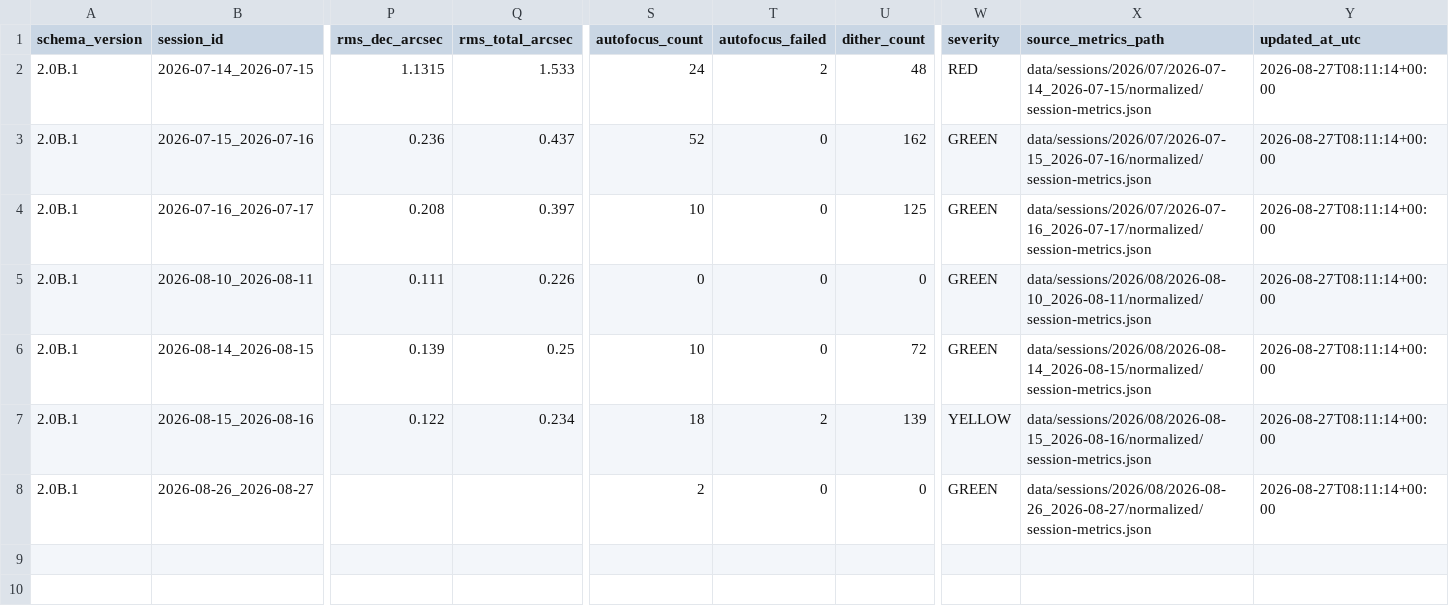
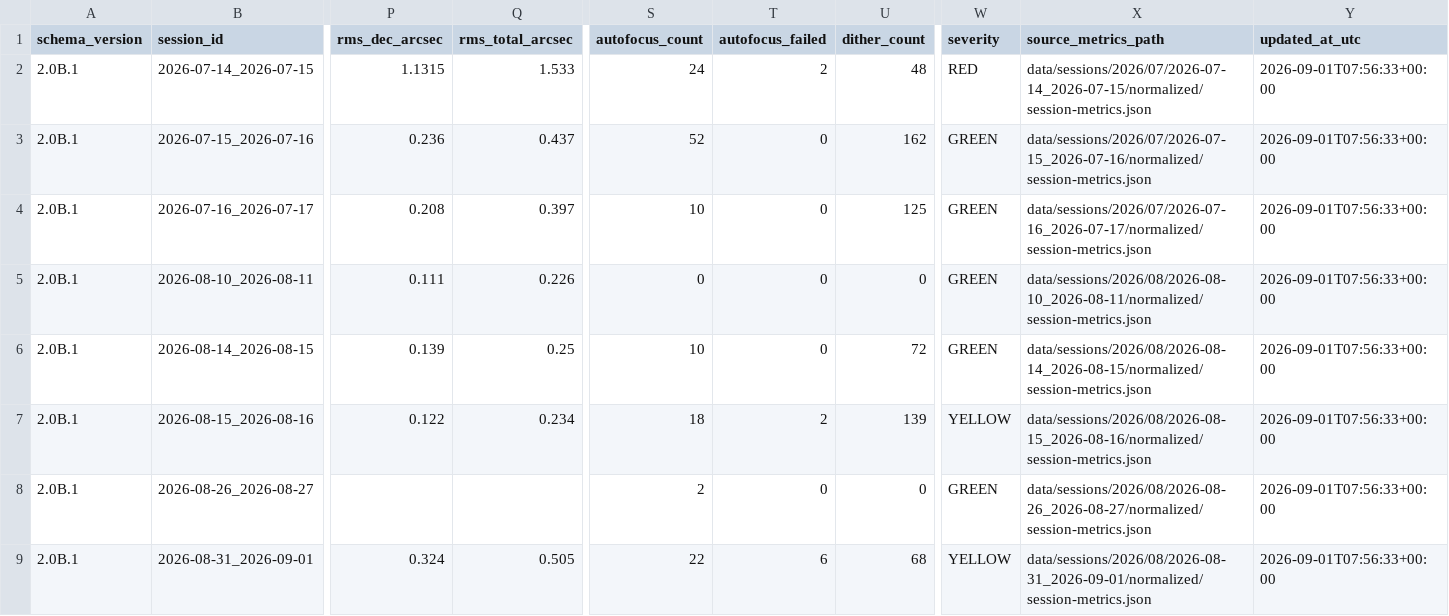
Before and after one commit to maininimassimo-bit/digital-stargate-manual, a CSV file: data/analytics/history/sessions.csv, drawn as a sheet; only a part is shown, gaps mark what is left out; rows hold the shown columns only; the diff names each change by its address in the sheet, - before the commit and + after, or states it on an @@ line.

```diff
--- a/data/analytics/history/sessions.csv
+++ b/data/analytics/history/sessions.csv
-Y2:Y8 (updated_at_utc): 2026-08-27T08:11:14+00:00
+Y2:Y8 (updated_at_utc): 2026-09-01T07:56:33+00:00
+row 9: 2.0B.1 | 2026-08-31_2026-09-01 | 0.324 | 0.505 | 22 | 6 | 68 | YELLOW | data/sessions/2026/08/2026-08-31_2026-09-01/normalized/session-metrics.json | 2026-09-01T07:56:33+00:00
```
Also changed, not shown: data/analytics/history/target-summary.csv, data/analytics/history/targets.csv, 14 other files.
